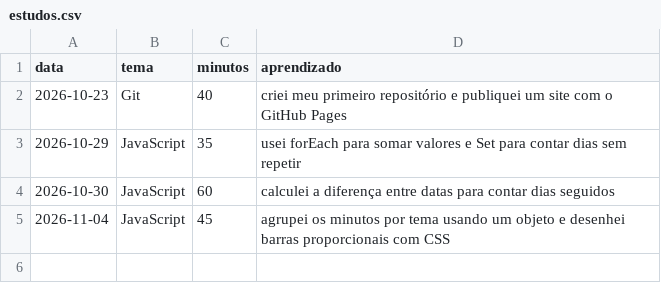
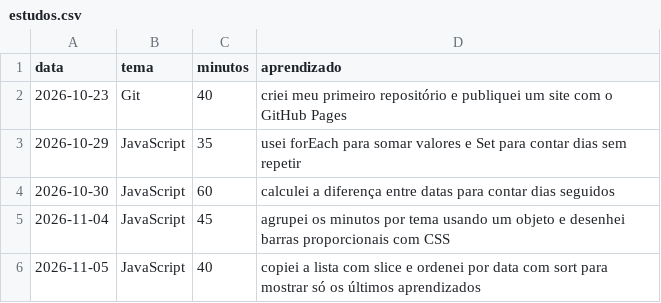
Before and after one commit to GabrielEvaristo77/painel-de-estudos, a CSV file: dados/estudos.csv, drawn as a sheet; the diff names each change by its address in the sheet, - before the commit and + after, or states it on an @@ line.

Commit message:
adiciona mural com os últimos aprendizados

```diff
--- a/dados/estudos.csv
+++ b/dados/estudos.csv
+row 6: 2026-11-05 | JavaScript | 40 | copiei a lista com slice e ordenei por data com sort para mostrar só os últimos aprendizados
```
Also changed, not shown: 4 other files.
